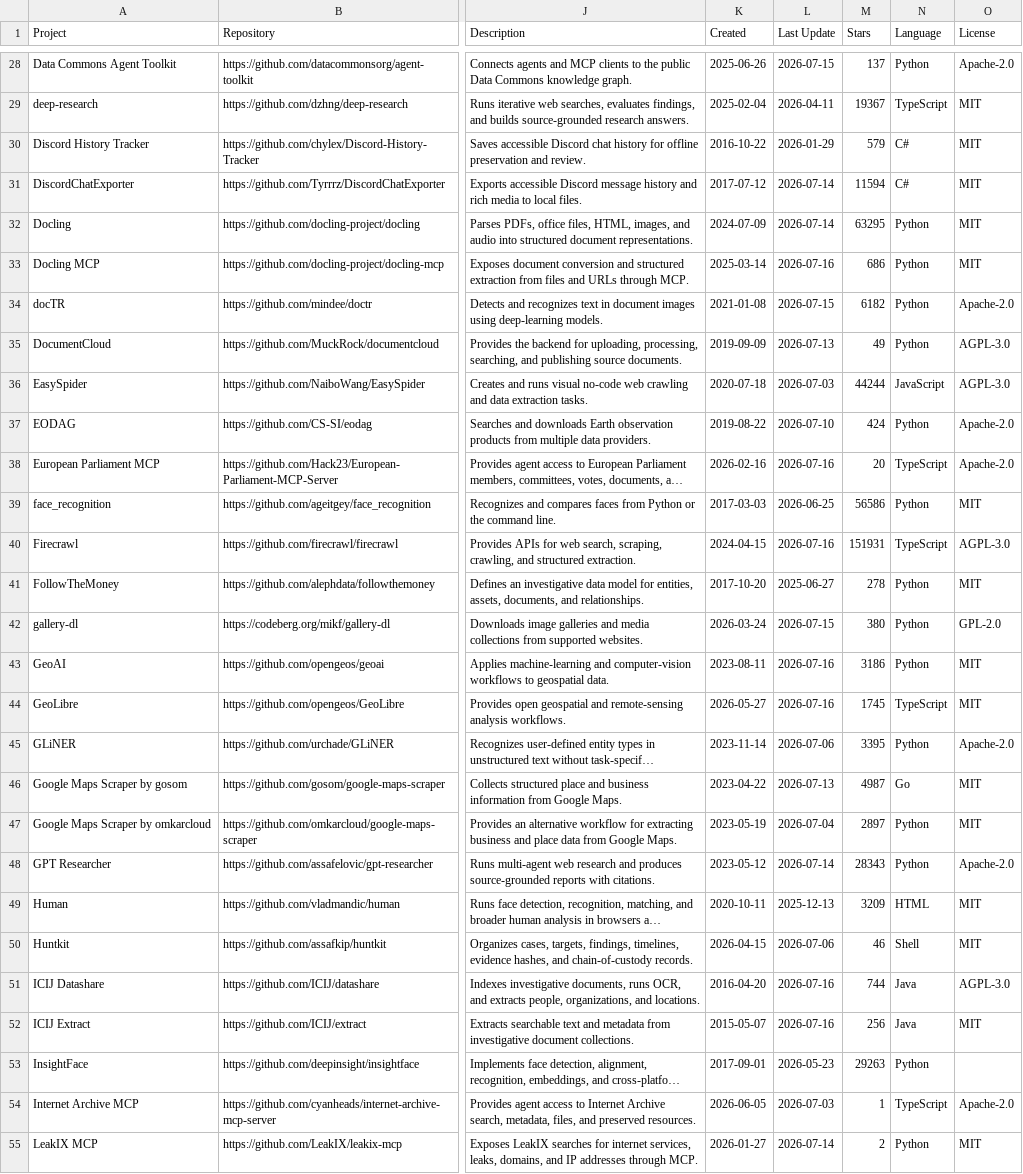
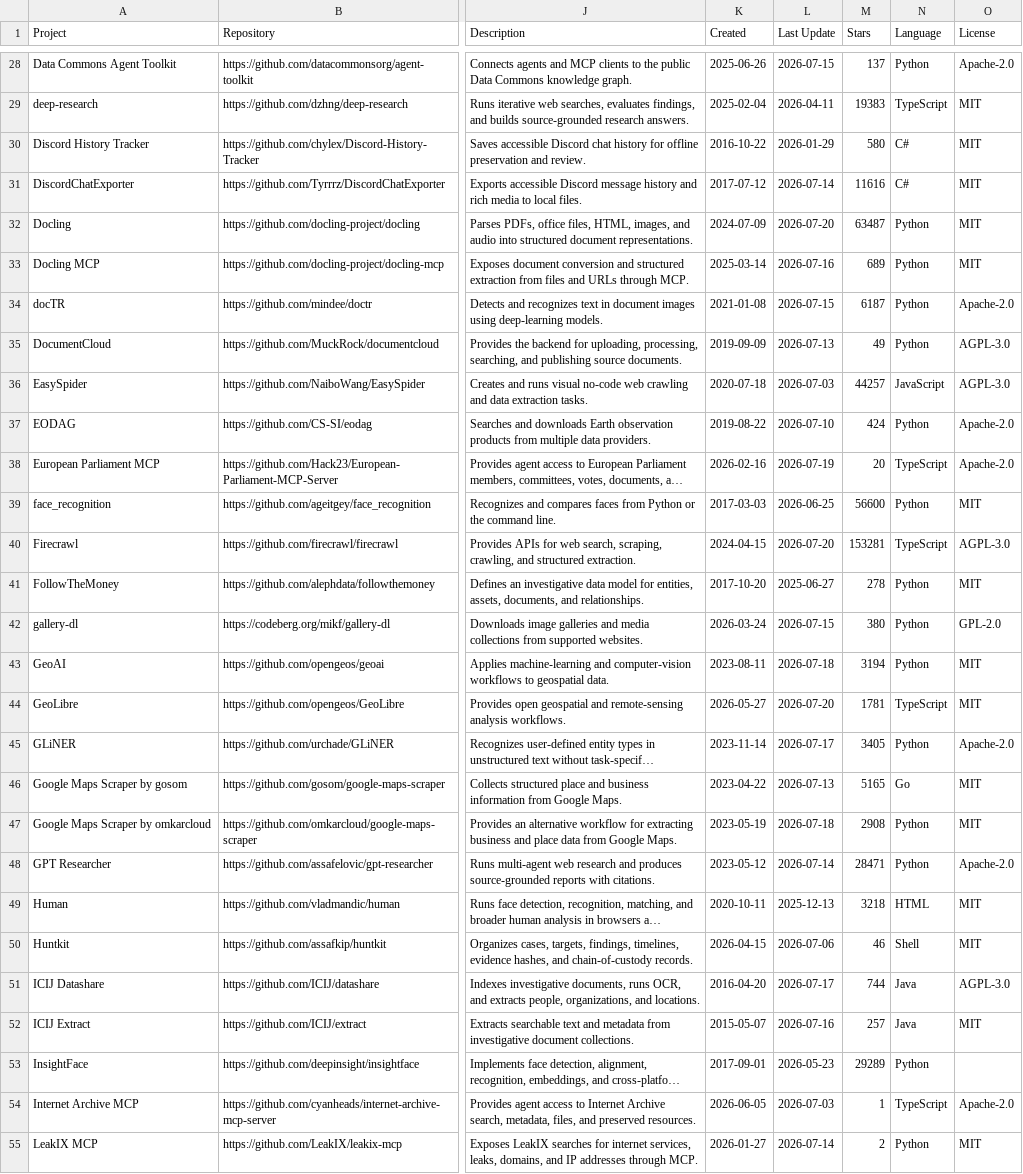
Before and after one commit to OSINT360/osint-tools-radar, a CSV file: .radar/data/candidates.csv, drawn as a sheet; only a part is shown, gaps mark what is left out; long unchanged cells end in …; the diff covers the shown part only; the diff names each change by its address in the sheet, - before the commit and + after, or states it on an @@ line.

```diff
--- a/.radar/data/candidates.csv
+++ b/.radar/data/candidates.csv
-M29 (Stars): 19367
+M29 (Stars): 19383
-M30 (Stars): 579
+M30 (Stars): 580
-M31 (Stars): 11594
+M31 (Stars): 11616
-L32 (Last Update): 2026-07-14
+L32 (Last Update): 2026-07-20
-M32 (Stars): 63295
+M32 (Stars): 63487
-M33 (Stars): 686
+M33 (Stars): 689
-M34 (Stars): 6182
+M34 (Stars): 6187
-M36 (Stars): 44244
+M36 (Stars): 44257
-L38 (Last Update): 2026-07-16
+L38 (Last Update): 2026-07-19
-M39 (Stars): 56586
+M39 (Stars): 56600
-L40 (Last Update): 2026-07-16
+L40 (Last Update): 2026-07-20
-M40 (Stars): 151931
+M40 (Stars): 153281
-L43 (Last Update): 2026-07-16
+L43 (Last Update): 2026-07-18
-M43 (Stars): 3186
+M43 (Stars): 3194
-L44 (Last Update): 2026-07-16
+L44 (Last Update): 2026-07-20
-M44 (Stars): 1745
+M44 (Stars): 1781
-L45 (Last Update): 2026-07-06
+L45 (Last Update): 2026-07-17
-M45 (Stars): 3395
+M45 (Stars): 3405
-M46 (Stars): 4987
+M46 (Stars): 5165
-L47 (Last Update): 2026-07-04
+L47 (Last Update): 2026-07-18
-M47 (Stars): 2897
+M47 (Stars): 2908
-M48 (Stars): 28343
+M48 (Stars): 28471
-M49 (Stars): 3209
+M49 (Stars): 3218
-L51 (Last Update): 2026-07-16
+L51 (Last Update): 2026-07-17
-M52 (Stars): 256
+M52 (Stars): 257
-M53 (Stars): 29263
+M53 (Stars): 29289
```
Also changed, not shown: 104 edited cells elsewhere in this file, osint-repositories.csv, 6 other files.
